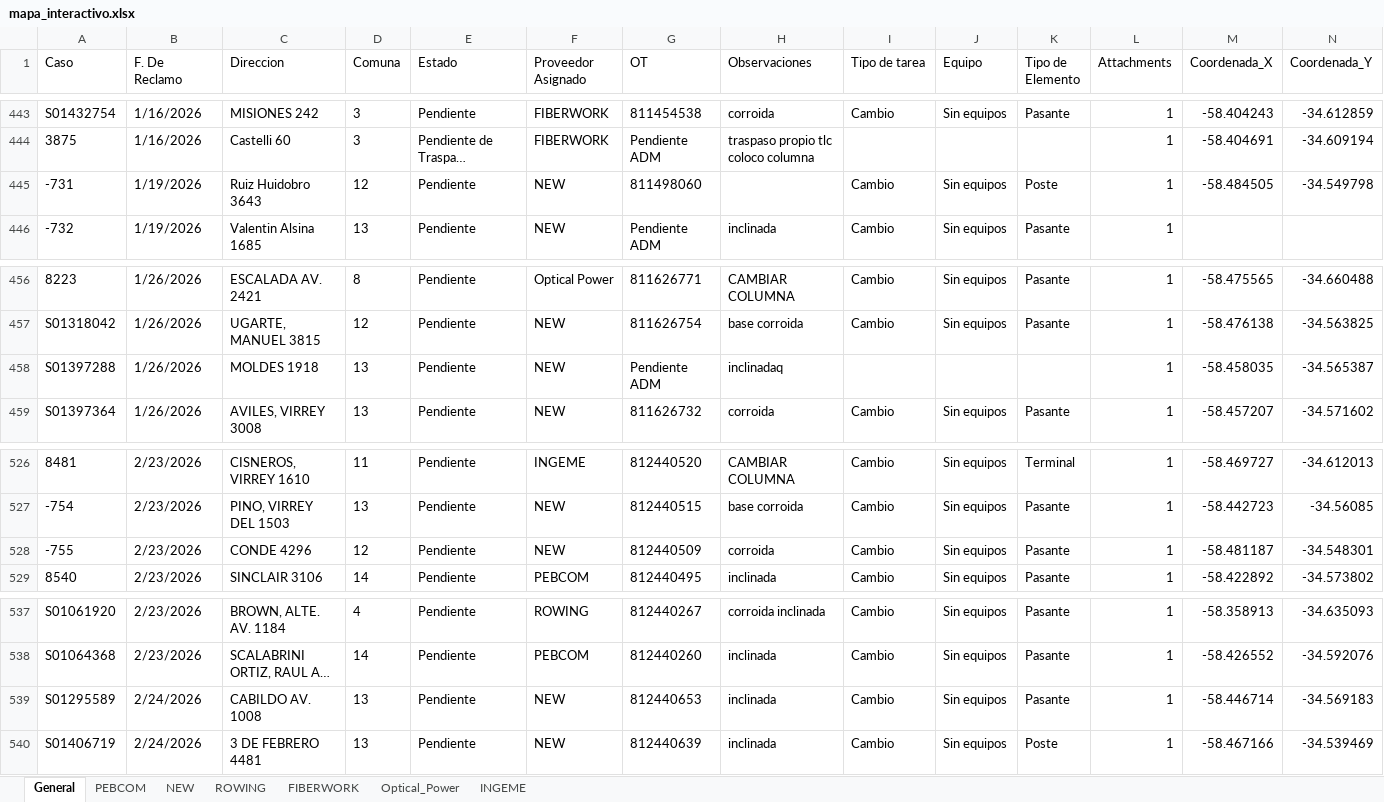
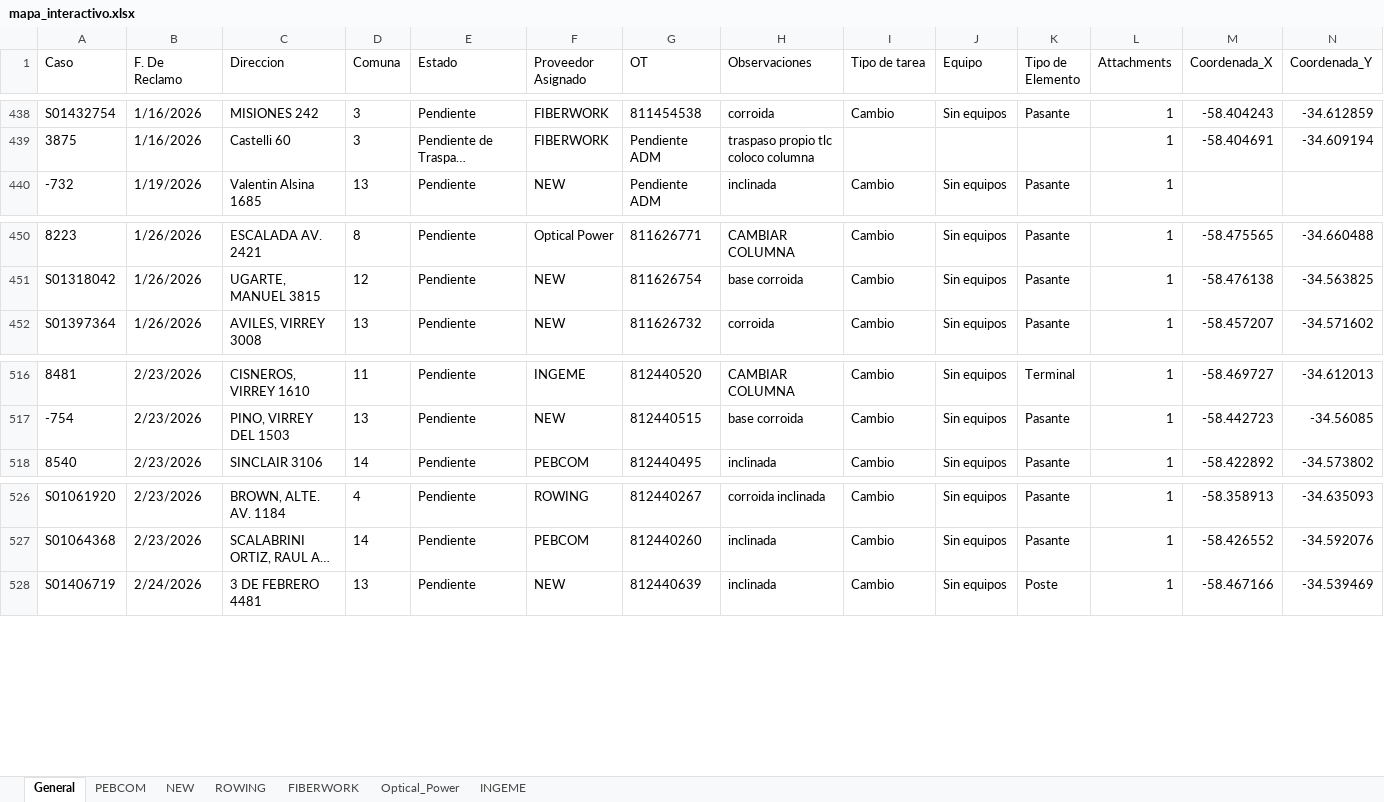
Before and after one commit to gestiondereclamosteco/pendientes_mantenimiento, an Excel workbook: mapa_interactivo.xlsx, sheet General, drawn as a sheet; only a part is shown, gaps mark what is left out; long unchanged cells end in …; values as stored, in another font and other column widths than the file's, no borders; rows hold the shown columns only; the diff covers the shown part only; the diff names each change by its address in the sheet, - before the commit and + after, or states it on an @@ line.

```diff
--- a/mapa_interactivo.xlsx (sheet General)
+++ b/mapa_interactivo.xlsx (sheet General)
-row 445: -731 | 1/19/2026 | Ruiz Huidobro 3643 | 12 | Pendiente | NEW | 811498060 |  | Cambio | Sin equipos | Poste | 1 | -58.484505 | -34.549798
-row 458: S01397288 | 1/26/2026 | MOLDES 1918 | 13 | Pendiente | NEW | Pendiente ADM | inclinadaq |  |  |  | 1 | -58.458035 | -34.565387
-row 528: -755 | 2/23/2026 | CONDE 4296 | 12 | Pendiente | NEW | 812440509 | corroida | Cambio | Sin equipos | Pasante | 1 | -58.481187 | -34.548301
-row 539: S01295589 | 2/24/2026 | CABILDO AV. 1008 | 13 | Pendiente | NEW | 812440653 | inclinada | Cambio | Sin equipos | Pasante | 1 | -58.446714 | -34.569183
```
Also changed, not shown: 8 removed rows elsewhere in this sheet, sheet NEW, 1 other file.
